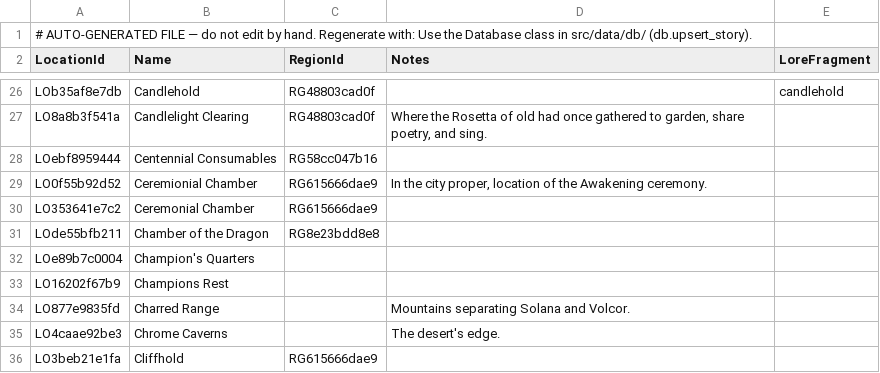
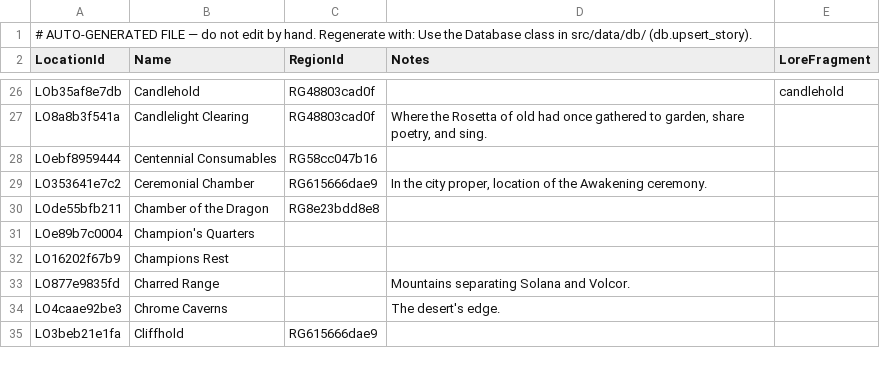
Before and after one commit to nathaneastwood/fablore, a CSV file: src/data/csv/locations.csv, drawn as a sheet; only a part is shown, gaps mark what is left out.

Commit message:
fix(data): merge Ceremionial Chamber typo duplicate into Ceremonial Chamber
Two rows existed for the same place in Solana differing only by a misspelling.
The correctly-spelled row was the one linked from story_locations, so its
notes were backfilled from the typo'd row before deleting the orphan via
Database.delete_entity (safe delete refuses if a row is still story-linked).

```diff
--- a/src/data/csv/locations.csv
+++ b/src/data/csv/locations.csv
@@ -28,4 +28,3 @@ LO8a8b3f541a|Candlelight Clearing|RG48803cad0f|Where the Rosetta of old had once
 LOebf8959444|Centennial Consumables|RG58cc047b16||
-LO0f55b92d52|Ceremionial Chamber|RG615666dae9|In the city proper, location of the Awakening ceremony.|
-LO353641e7c2|Ceremonial Chamber|RG615666dae9||
+LO353641e7c2|Ceremonial Chamber|RG615666dae9|In the city proper, location of the Awakening ceremony.|
 LOde55bfb211|Chamber of the Dragon|RG8e23bdd8e8||
```
Also changed, not shown: 1 other file.
